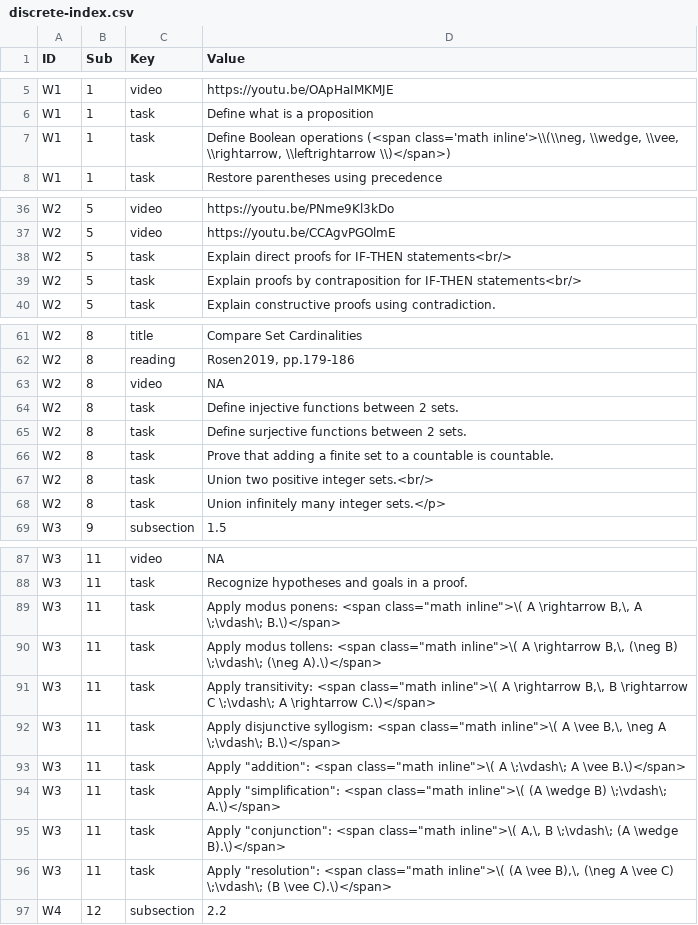
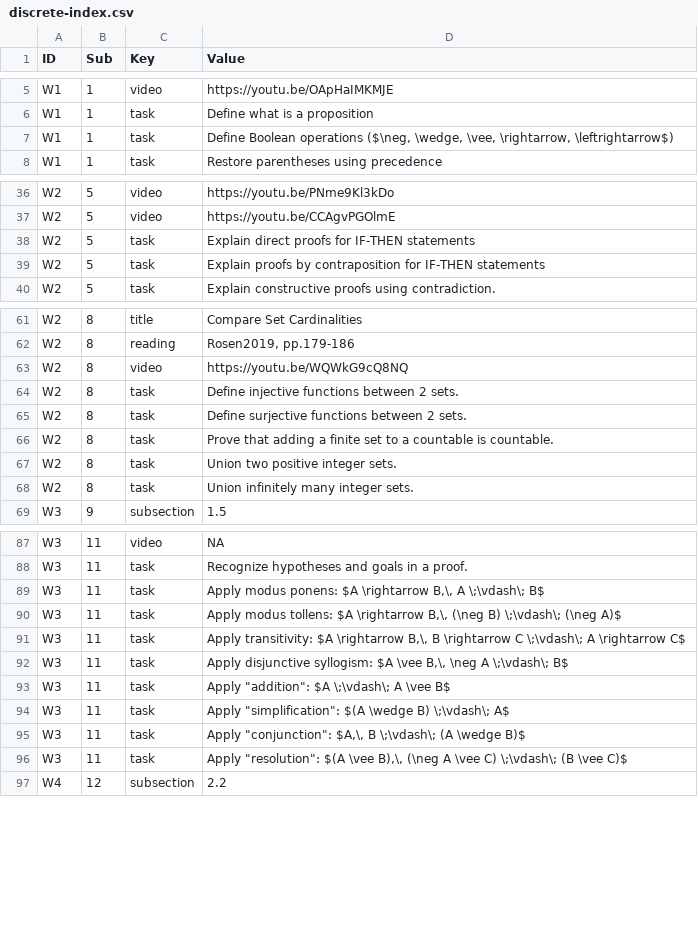
Before and after one commit to kapsitis/math, a CSV file: src/site/discrete/static/website-data/discrete-index.csv, drawn as a sheet; only a part is shown, gaps mark what is left out; the diff covers the shown part only.

```diff
--- a/src/site/discrete/static/website-data/discrete-index.csv
+++ b/src/site/discrete/static/website-data/discrete-index.csv
@@ -6,3 +6,3 @@
 "W1",1,"task","Define what is a proposition"
-"W1",1,"task","Define Boolean operations (<span class='math inline'>\\(\\neg, \\wedge, \\vee, \\rightarrow, \\leftrightarrow \\)</span>)"
+"W1",1,"task","Define Boolean operations ($\neg, \wedge, \vee, \rightarrow, \leftrightarrow$)"
 "W1",1,"task","Restore parentheses using precedence"
@@ -37,4 +37,4 @@
 "W2",5,"video","https://youtu.be/CCAgvPGOlmE"
-"W2",5,"task","Explain direct proofs for IF-THEN statements<br/>"
-"W2",5,"task","Explain proofs by contraposition for IF-THEN statements<br/>"
+"W2",5,"task","Explain direct proofs for IF-THEN statements"
+"W2",5,"task","Explain proofs by contraposition for IF-THEN statements"
 "W2",5,"task","Explain constructive proofs using contradiction."
@@ -62,3 +62,3 @@
 "W2",8,"reading","Rosen2019, pp.179-186"
-"W2",8,"video","NA"
+"W2",8,"video","https://youtu.be/WQWkG9cQ8NQ"
 "W2",8,"task","Define injective functions between 2 sets."
@@ -66,4 +66,4 @@
 "W2",8,"task","Prove that adding a finite set to a countable is countable."
-"W2",8,"task","Union two positive integer sets.<br/>"
-"W2",8,"task","Union infinitely many integer sets.</p>"
+"W2",8,"task","Union two positive integer sets."
+"W2",8,"task","Union infinitely many integer sets."
 "W3",9,"subsection",1.5
@@ -88,10 +88,10 @@
 "W3",11,"task","Recognize hypotheses and goals in a proof."
-"W3",11,"task","Apply modus ponens: <span class=""math inline"">\( A \rightarrow B,\, A \;\vdash\; B.\)</span>"
-"W3",11,"task","Apply modus tollens: <span class=""math inline"">\( A \rightarrow B,\, (\neg B) \;\vdash\; (\neg A).\)</span>"
-"W3",11,"task","Apply transitivity: <span class=""math inline"">\( A \rightarrow B,\, B \rightarrow C \;\vdash\; A \rightarrow C.\)</span>"
-"W3",11,"task","Apply disjunctive syllogism: <span class=""math inline"">\( A \vee B,\, \neg A \;\vdash\; B.\)</span>"
-"W3",11,"task","Apply ""addition"": <span class=""math inline"">\( A \;\vdash\; A \vee B.\)</span>"
-"W3",11,"task","Apply ""simplification"": <span class=""math inline"">\( (A \wedge B) \;\vdash\; A.\)</span>"
-"W3",11,"task","Apply ""conjunction"": <span class=""math inline"">\( A,\, B \;\vdash\; (A \wedge B).\)</span>"
-"W3",11,"task","Apply ""resolution"": <span class=""math inline"">\( (A \vee B),\, (\neg A \vee C) \;\vdash\; (B \vee C).\)</span>"
+"W3",11,"task","Apply modus ponens: $A \rightarrow B,\, A \;\vdash\; B$"
+"W3",11,"task","Apply modus tollens: $A \rightarrow B,\, (\neg B) \;\vdash\; (\neg A)$"
+"W3",11,"task","Apply transitivity: $A \rightarrow B,\, B \rightarrow C \;\vdash\; A \rightarrow C$"
+"W3",11,"task","Apply disjunctive syllogism: $A \vee B,\, \neg A \;\vdash\; B$"
+"W3",11,"task","Apply ""addition"": $A \;\vdash\; A \vee B$"
+"W3",11,"task","Apply ""simplification"": $(A \wedge B) \;\vdash\; A$"
+"W3",11,"task","Apply ""conjunction"": $A,\, B \;\vdash\; (A \wedge B)$"
+"W3",11,"task","Apply ""resolution"": $(A \vee B),\, (\neg A \vee C) \;\vdash\; (B \vee C)$"
 "W4",12,"subsection",2.2
```
Also changed, not shown: 35 added rows and 1 edited cell elsewhere in this file, 2 other files.
